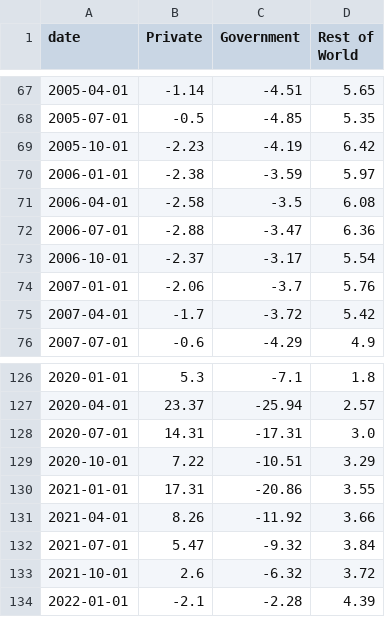
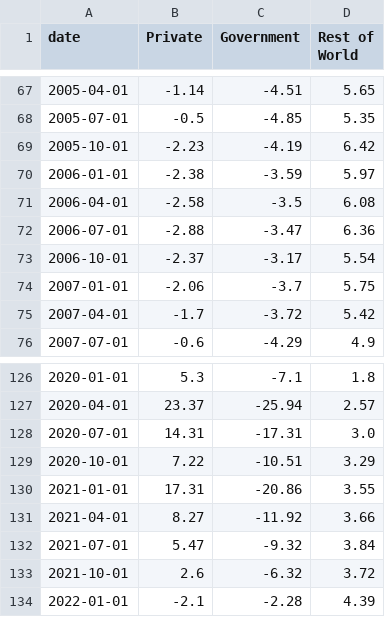
Before and after one commit to bdecon/bdecon.github.io, a CSV file: files/sectbal.csv, drawn as a sheet; only a part is shown, gaps mark what is left out.

```diff
--- a/files/sectbal.csv
+++ b/files/sectbal.csv
@@ -73,3 +73,3 @@ date,Private,Government,Rest of World
 2006-10-01,-2.37,-3.17,5.54
-2007-01-01,-2.06,-3.7,5.76
+2007-01-01,-2.06,-3.7,5.75
 2007-04-01,-1.7,-3.72,5.42
@@ -130,3 +130,3 @@ date,Private,Government,Rest of World
 2021-01-01,17.31,-20.86,3.55
-2021-04-01,8.26,-11.92,3.66
+2021-04-01,8.27,-11.92,3.66
 2021-07-01,5.47,-9.32,3.84
```
Also changed, not shown: files/wti.csv, files/wti_weekly.csv, 3 other files.
